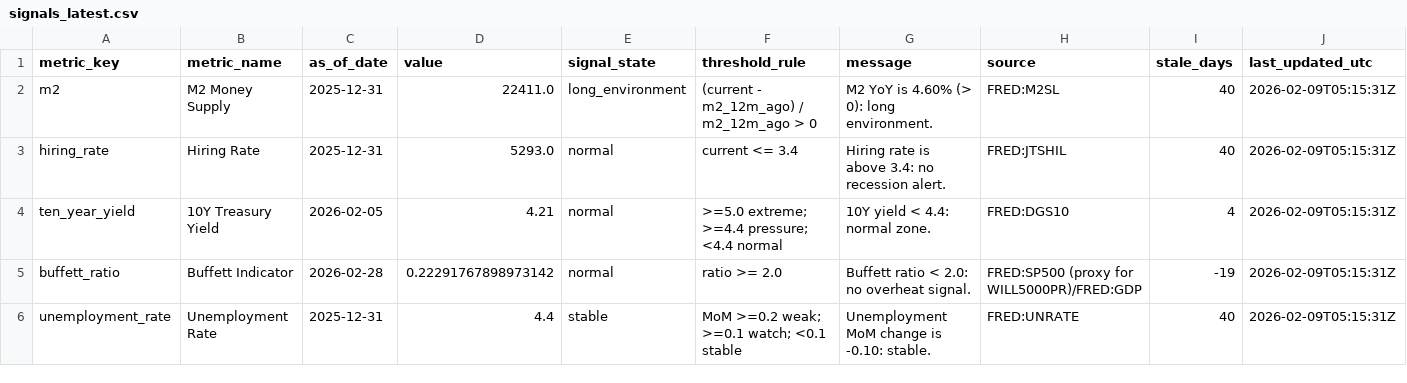
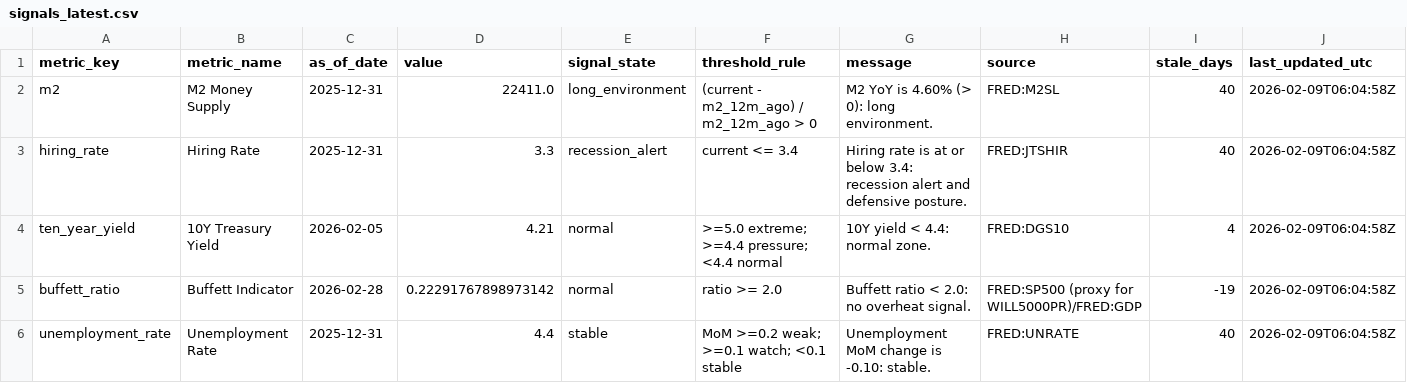
Before and after one commit to GlennZhu/DeeDeeBot, a CSV file: data/derived/signals_latest.csv, drawn as a sheet.

```diff
--- a/data/derived/signals_latest.csv
+++ b/data/derived/signals_latest.csv
@@ -1,6 +1,6 @@
 metric_key,metric_name,as_of_date,value,signal_state,threshold_rule,message,source,stale_days,last_updated_utc
-m2,M2 Money Supply,2025-12-31,22411.0,long_environment,(current - m2_12m_ago) / m2_12m_ago > 0,M2 YoY is 4.60% (> 0): long environment.,FRED:M2SL,40,2026-02-09T05:15:31Z
-hiring_rate,Hiring Rate,2025-12-31,5293.0,normal,current <= 3.4,Hiring rate is above 3.4: no recession alert.,FRED:JTSHIL,40,2026-02-09T05:15:31Z
-ten_year_yield,10Y Treasury Yield,2026-02-05,4.21,normal,>=5.0 extreme; >=4.4 pressure; <4.4 normal,10Y yield < 4.4: normal zone.,FRED:DGS10,4,2026-02-09T05:15:31Z
-buffett_ratio,Buffett Indicator,2026-02-28,0.22291767898973142,normal,ratio >= 2.0,Buffett ratio < 2.0: no overheat signal.,FRED:SP500 (proxy for WILL5000PR)/FRED:GDP,-19,2026-02-09T05:15:31Z
-unemployment_rate,Unemployment Rate,2025-12-31,4.4,stable,MoM >=0.2 weak; >=0.1 watch; <0.1 stable,Unemployment MoM change is -0.10: stable.,FRED:UNRATE,40,2026-02-09T05:15:31Z
+m2,M2 Money Supply,2025-12-31,22411.0,long_environment,(current - m2_12m_ago) / m2_12m_ago > 0,M2 YoY is 4.60% (> 0): long environment.,FRED:M2SL,40,2026-02-09T06:04:58Z
+hiring_rate,Hiring Rate,2025-12-31,3.3,recession_alert,current <= 3.4,Hiring rate is at or below 3.4: recession alert and defensive posture.,FRED:JTSHIR,40,2026-02-09T06:04:58Z
+ten_year_yield,10Y Treasury Yield,2026-02-05,4.21,normal,>=5.0 extreme; >=4.4 pressure; <4.4 normal,10Y yield < 4.4: normal zone.,FRED:DGS10,4,2026-02-09T06:04:58Z
+buffett_ratio,Buffett Indicator,2026-02-28,0.22291767898973142,normal,ratio >= 2.0,Buffett ratio < 2.0: no overheat signal.,FRED:SP500 (proxy for WILL5000PR)/FRED:GDP,-19,2026-02-09T06:04:58Z
+unemployment_rate,Unemployment Rate,2025-12-31,4.4,stable,MoM >=0.2 weak; >=0.1 watch; <0.1 stable,Unemployment MoM change is -0.10: stable.,FRED:UNRATE,40,2026-02-09T06:04:58Z
```
Also changed, not shown: data/derived/metric_snapshot.csv, data/raw/hiring_rate.csv, 7 other files.
